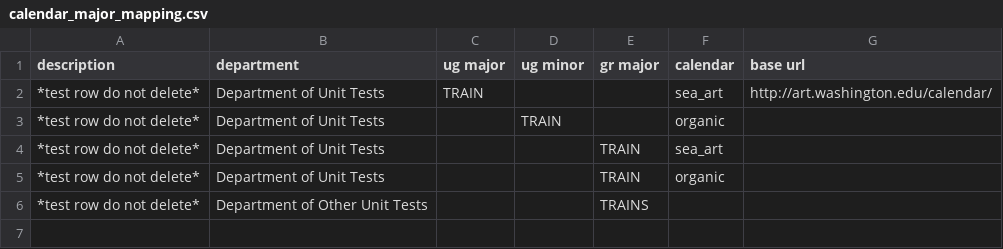
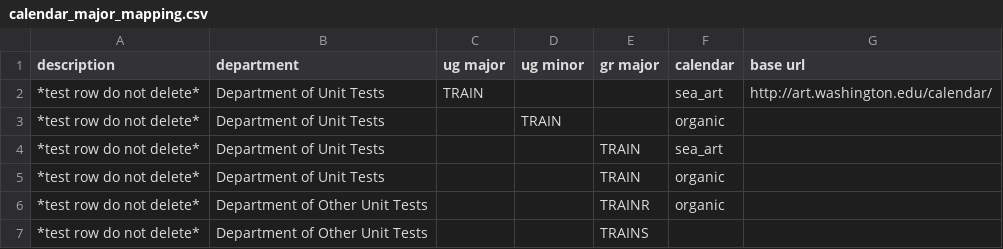
Before and after one commit to uw-it-aca/myuw, a CSV file: myuw_mobile/data/calendar_major_mapping.csv, drawn as a sheet; the diff names each change by its address in the sheet, - before the commit and + after, or states it on an @@ line.

Commit message:
handling dupe calendars

```diff
--- a/myuw_mobile/data/calendar_major_mapping.csv
+++ b/myuw_mobile/data/calendar_major_mapping.csv
+row 6: *test row do not delete* | Department of Other Unit Tests |  |  | TRAINR | organic
```
Also changed, not shown: 2 other files.
